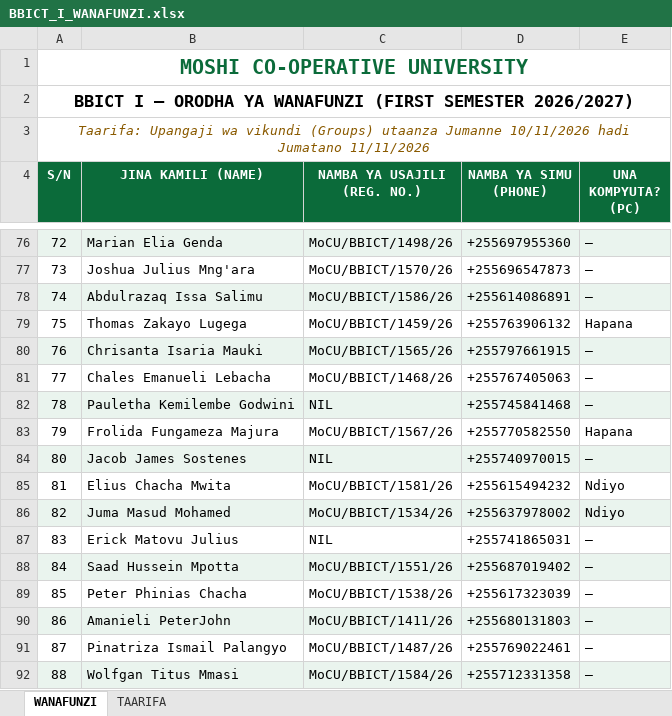
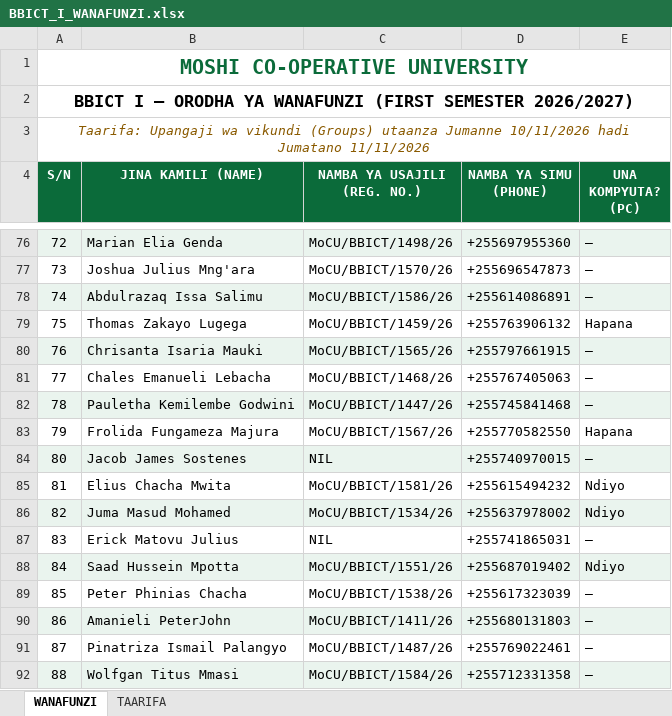
Before and after one commit to BBICT2026/BBICT-I, an Excel workbook: BBICT_I_WANAFUNZI.xlsx, sheet WANAFUNZI, drawn as a sheet; only a part is shown, gaps mark what is left out; values as stored, in another font and other column widths than the file's, no borders; the diff covers the shown part only; the diff names each change by its address in the sheet, - before the commit and + after, or states it on an @@ line.

```diff
--- a/BBICT_I_WANAFUNZI.xlsx (sheet WANAFUNZI)
+++ b/BBICT_I_WANAFUNZI.xlsx (sheet WANAFUNZI)
-C82 (NAMBA YA USAJILI (REG. NO.)): NIL
+C82 (NAMBA YA USAJILI (REG. NO.)): MoCU/BBICT/1447/26
-E88 (UNA KOMPYUTA? (PC)): —
+E88 (UNA KOMPYUTA? (PC)): Ndiyo
```
Also changed, not shown: 1 added row and 5 edited cells elsewhere in this sheet, sheet TAARIFA, 2 other files.
